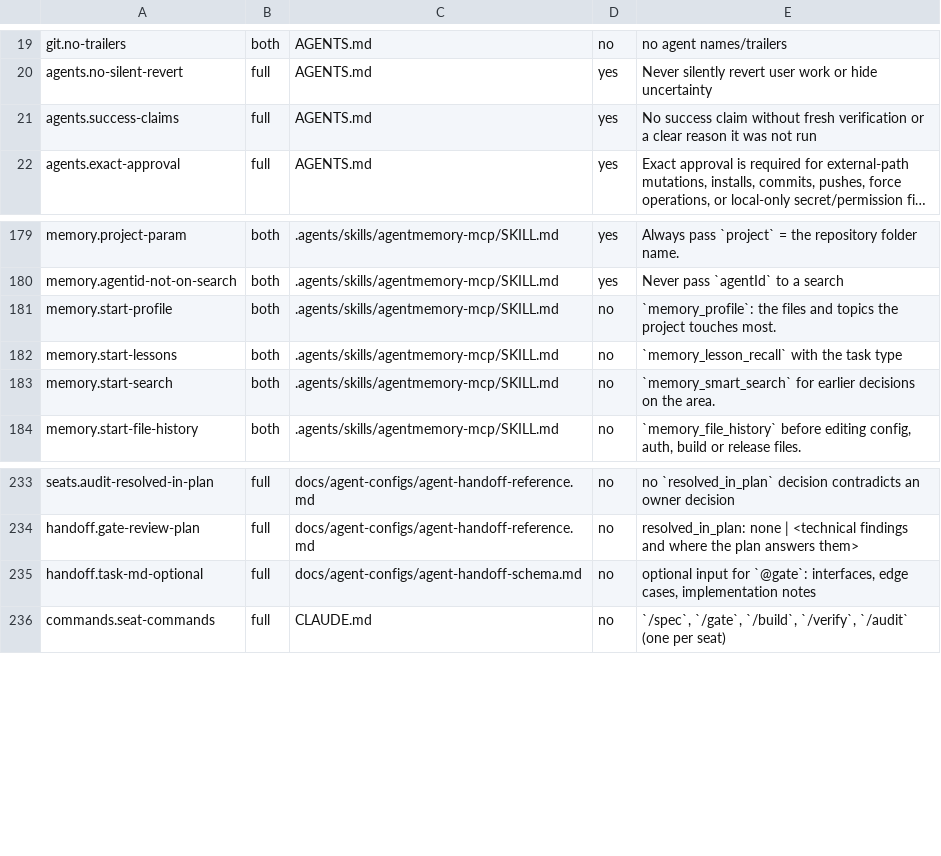
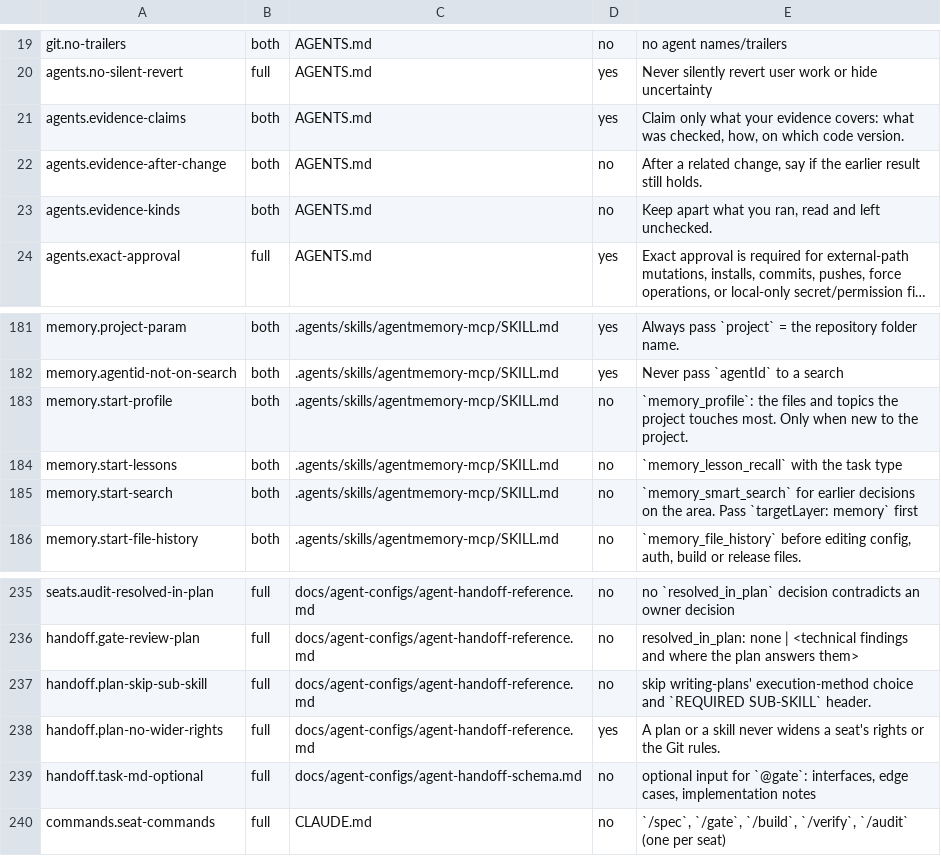
Before and after one commit to PhanHug93/harness-kit, a TSV file: scripts/rule-inventory.tsv, drawn as a sheet; only a part is shown, gaps mark what is left out; long unchanged cells end in …; addresses are those after the commit; the diff names each change by its address in the sheet, - before the commit and + after, or states it on an @@ line.

Commit message:
fix: mobile skill as design with a review mode, evidence principle (2026.11.12.1)
- Mobile optimization skill: the catalog and the overlays state what to
  look for, where the fix goes and what must stay true. No API recipes
  and no code samples: two recipes were wrong by the language (which
  element wins on a repeated key, the Swift blank check).
- The skill has a review mode (findings only) and runs the project gate
  once at hand-off, by whoever AGENTS.md names.
- AGENTS.md: claim only what the evidence covers; also in the infra-only
  preset. Wording fixes for doubt-driven, agentmemory and plans.
- Agent docs: word ceiling 7,900 -> 7,942; token ceiling unchanged.
- Two independent audits (2026-11-11, 2026-11-12) and their fixes.

```diff
--- a/scripts/rule-inventory.tsv
+++ b/scripts/rule-inventory.tsv
-A21: agents.success-claims
+A21: agents.evidence-claims
-B21: full
+B21: both
-E21: No success claim without fresh verification or a clear reason it was not run
+E21: Claim only what your evidence covers: what was checked, how, on which code version.
+row 22: agents.evidence-after-change | both | AGENTS.md | no | After a related change, say if the earlier result still holds.
+row 23: agents.evidence-kinds | both | AGENTS.md | no | Keep apart what you ran, read and left unchecked.
-E183: …touches most.
+E183: …touches most. Only when new to the project.
-E185: …the area.
+E185: …the area. Pass `targetLayer: memory` first
+row 237: handoff.plan-skip-sub-skill | full | docs/agent-configs/agent-handoff-reference.md | no | skip writing-plans' execution-method choice and `REQUIRED SUB-SKILL` header.
+row 238: handoff.plan-no-wider-rights | full | docs/agent-configs/agent-handoff-reference.md | yes | A plan or a skill never widens a seat's rights or the Git rules.
```
Also changed, not shown: 27 other files.
